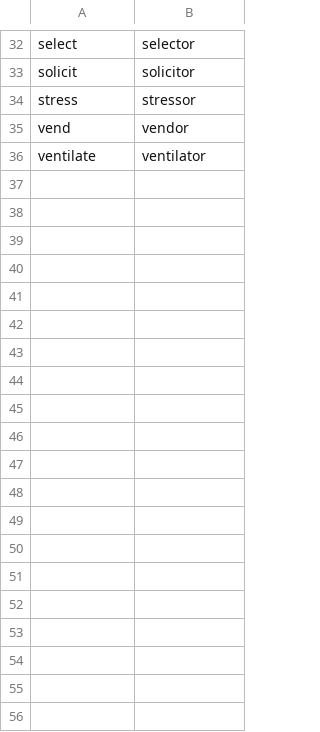
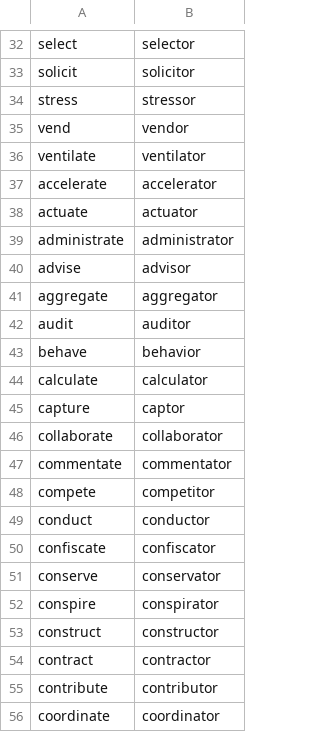
Before and after one commit to michaellavelle/language, a CSV file: verb-noun-pairs/src/main/resources/english/verb-noun-pairs/en-GB/verb_noun_pairs_nouns_ending_with_or_mappings.csv, drawn as a sheet; only a part is shown, gaps mark what is left out; the diff covers the shown part only.

Commit message:
Adding another batch of verb-noun pairs for nouns ending 'or'

```diff
--- a/verb-noun-pairs/src/main/resources/english/verb-noun-pairs/en-GB/verb_noun_pairs_nouns_ending_with_or_mappings.csv
+++ b/verb-noun-pairs/src/main/resources/english/verb-noun-pairs/en-GB/verb_noun_pairs_nouns_ending_with_or_mappings.csv
@@ -36 +36,21 @@ vend,vendor
 ventilate,ventilator
+accelerate,accelerator
+actuate,actuator
+administrate,administrator
+advise,advisor
+aggregate,aggregator
+audit,auditor
+behave,behavior
+calculate,calculator
+capture,captor
+collaborate,collaborator
+commentate,commentator
+compete,competitor
+conduct,conductor
+confiscate,confiscator
+conserve,conservator
+conspire,conspirator
+construct,constructor
+contract,contractor
+contribute,contributor
+coordinate,coordinator
```
Also changed, not shown: 51 added rows elsewhere in this file, 2 other files.
